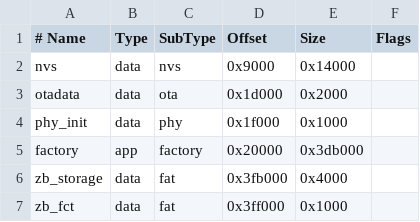
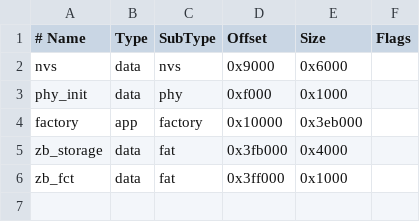
Before and after one commit to ItsEcholot/MoniBee, a CSV file: partitions.csv, drawn as a sheet.

```diff
--- a/partitions.csv
+++ b/partitions.csv
@@ -1,6 +1,5 @@
 # Name,    	 Type,	 SubType,	 Offset,  	 Size,    	 Flags
-nvs,       	 data,	 nvs,    	 0x9000,  	 0x14000, 	
-otadata,   	 data,	 ota,    	 0x1d000, 	 0x2000,  	
-phy_init,  	 data,	 phy,    	 0x1f000, 	 0x1000,  	
-factory,   	 app, 	 factory,	 0x20000, 	 0x3db000,	
+nvs,       	 data,	 nvs,    	 0x9000,  	 0x6000,  	
+phy_init,  	 data,	 phy,    	 0xf000,  	 0x1000,  	
+factory,   	 app, 	 factory,	 0x10000, 	 0x3eb000,	
 zb_storage,	 data,	 fat,    	 0x3fb000,	 0x4000,  	
```
Also changed, not shown: 9 other files.
